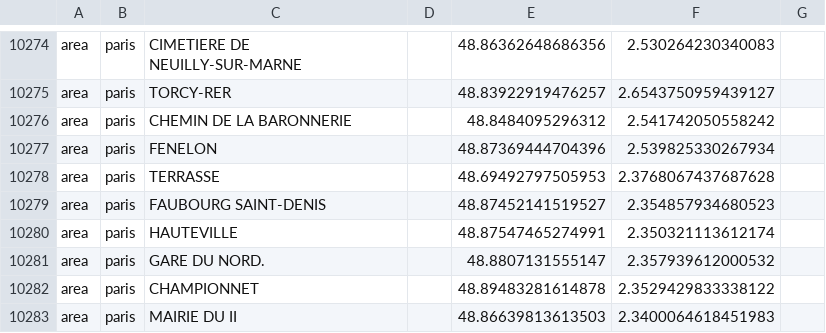
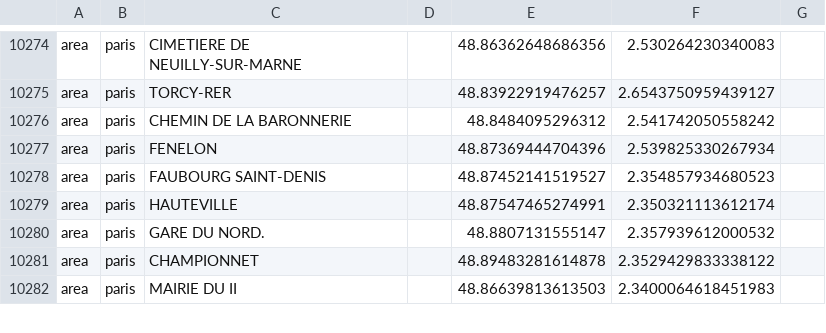
Before and after one commit to homepaycompany/web_scraper_api, a CSV file: app/data/points_of_interest.csv, drawn as a sheet; only a part is shown, gaps mark what is left out; the diff names each change by its address in the sheet, - before the commit and + after, or states it on an @@ line.

Commit message:
removed one element from points of interests

```diff
--- a/app/data/points_of_interest.csv
+++ b/app/data/points_of_interest.csv
-row 10278: area | paris | TERRASSE |  | 48.69492797505953 | 2.3768067437687628
```
